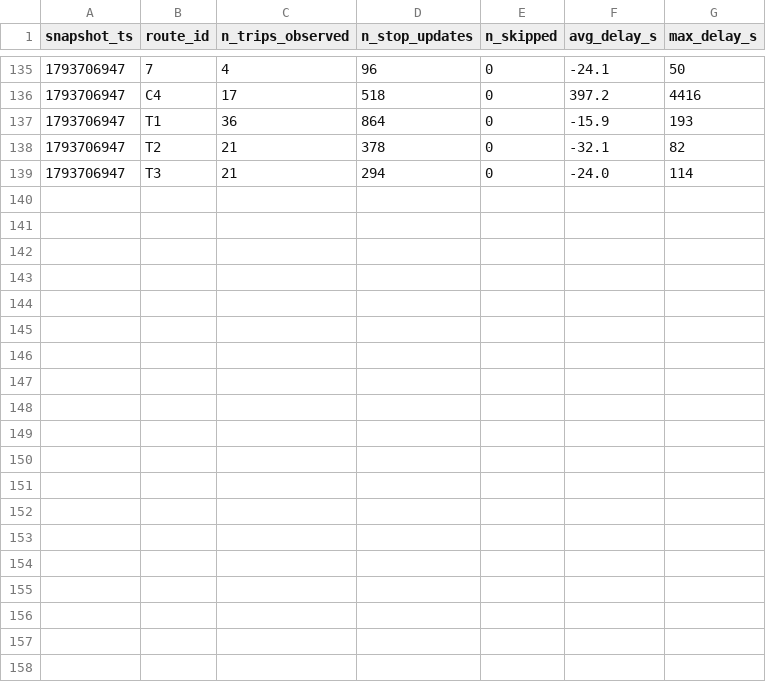
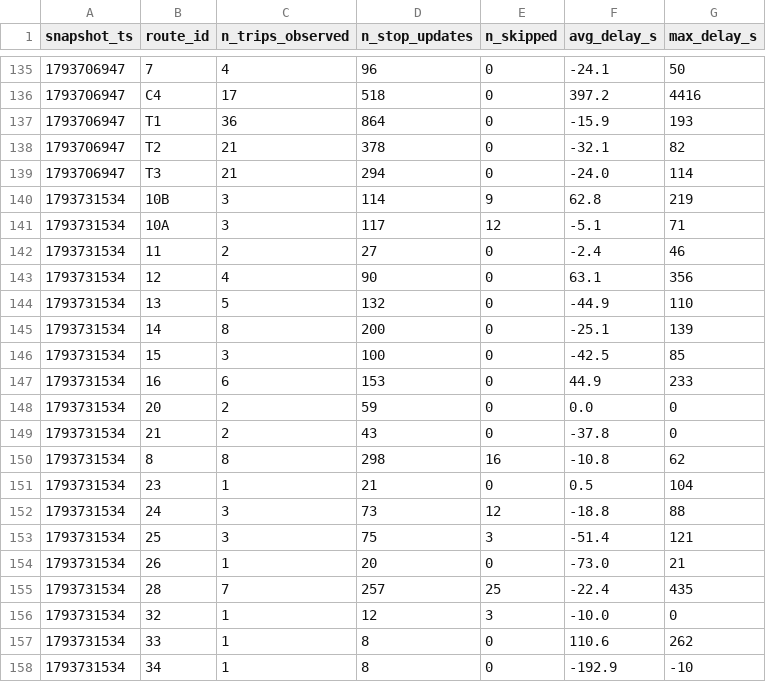
Before and after one commit to OumaimaBrahmi22/smart-mobility-lemans, a CSV file: data/history/route_delays_2026-11.csv, drawn as a sheet; only a part is shown, gaps mark what is left out; the diff covers the shown part only.

```diff
--- a/data/history/route_delays_2026-11.csv
+++ b/data/history/route_delays_2026-11.csv
@@ -139 +139,20 @@ snapshot_ts,route_id,n_trips_observed,n_stop_updates,n_skipped,avg_delay_s,max_d
 1793706947,T3,21,294,0,-24.0,114
+1793731534,10B,3,114,9,62.8,219
+1793731534,10A,3,117,12,-5.1,71
+1793731534,11,2,27,0,-2.4,46
+1793731534,12,4,90,0,63.1,356
+1793731534,13,5,132,0,-44.9,110
+1793731534,14,8,200,0,-25.1,139
+1793731534,15,3,100,0,-42.5,85
+1793731534,16,6,153,0,44.9,233
+1793731534,20,2,59,0,0.0,0
+1793731534,21,2,43,0,-37.8,0
+1793731534,8,8,298,16,-10.8,62
+1793731534,23,1,21,0,0.5,104
+1793731534,24,3,73,12,-18.8,88
+1793731534,25,3,75,3,-51.4,121
+1793731534,26,1,20,0,-73.0,21
+1793731534,28,7,257,25,-22.4,435
+1793731534,32,1,12,3,-10.0,0
+1793731534,33,1,8,0,110.6,262
+1793731534,34,1,8,0,-192.9,-10
```
Also changed, not shown: 9 added rows elsewhere in this file, 1 other file.
